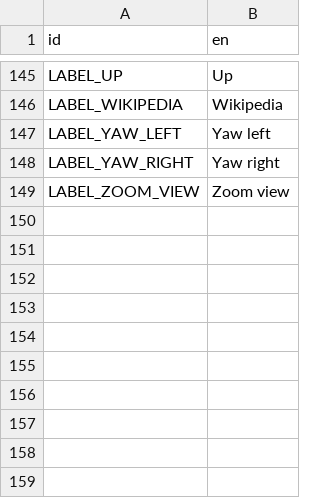
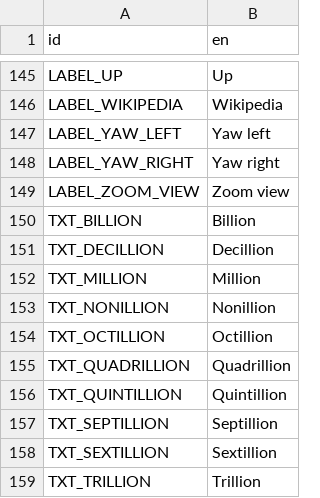
Before and after one commit to ivoyager/ivoyager, a CSV file: data/text/gui_text.csv, drawn as a sheet; only a part is shown, gaps mark what is left out; the diff names each change by its address in the sheet, - before the commit and + after, or states it on an @@ line.

```diff
--- a/data/text/gui_text.csv
+++ b/data/text/gui_text.csv
+row 150: TXT_BILLION | Billion
+row 151: TXT_DECILLION | Decillion
+row 152: TXT_MILLION | Million
+row 153: TXT_NONILLION | Nonillion
+row 154: TXT_OCTILLION | Octillion
+row 155: TXT_QUADRILLION | Quadrillion
+row 156: TXT_QUINTILLION | Quintillion
+row 157: TXT_SEPTILLION | Septillion
+row 158: TXT_SEXTILLION | Sextillion
+row 159: TXT_TRILLION | Trillion
```
Also changed, not shown: 47 other files.
